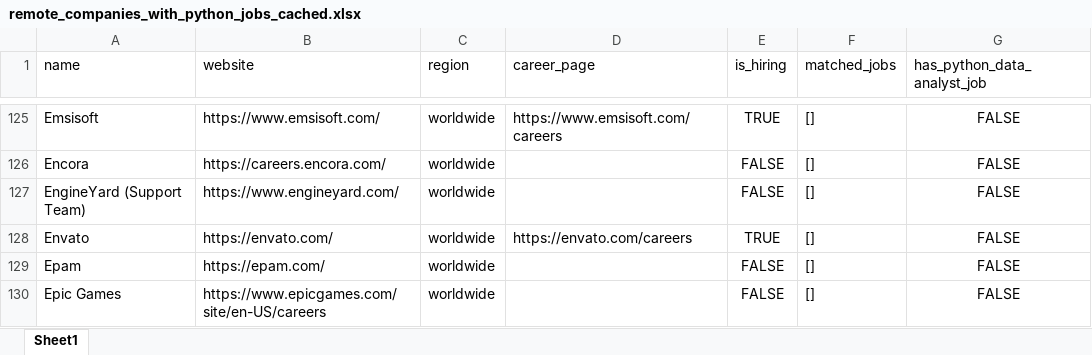
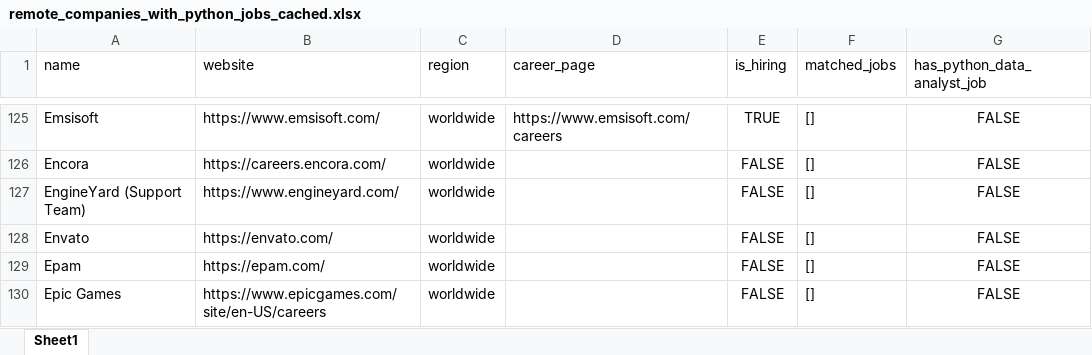
Before and after one commit to ChiaraVan1/remote-job-monitor, an Excel workbook: remote_companies_with_python_jobs_cached.xlsx, sheet Sheet1, drawn as a sheet; only a part is shown, gaps mark what is left out; values as stored, in another font and other column widths than the file's, no borders; the diff covers the shown part only; the diff names each change by its address in the sheet, - before the commit and + after, or states it on an @@ line.

```diff
--- a/remote_companies_with_python_jobs_cached.xlsx (sheet Sheet1)
+++ b/remote_companies_with_python_jobs_cached.xlsx (sheet Sheet1)
-D128 (career_page): https://envato.com/careers
+D128 (career_page): (empty)
-E128 (is_hiring): TRUE
+E128 (is_hiring): FALSE
```
Also changed, not shown: 11 edited cells elsewhere in this sheet, 1 other file.
